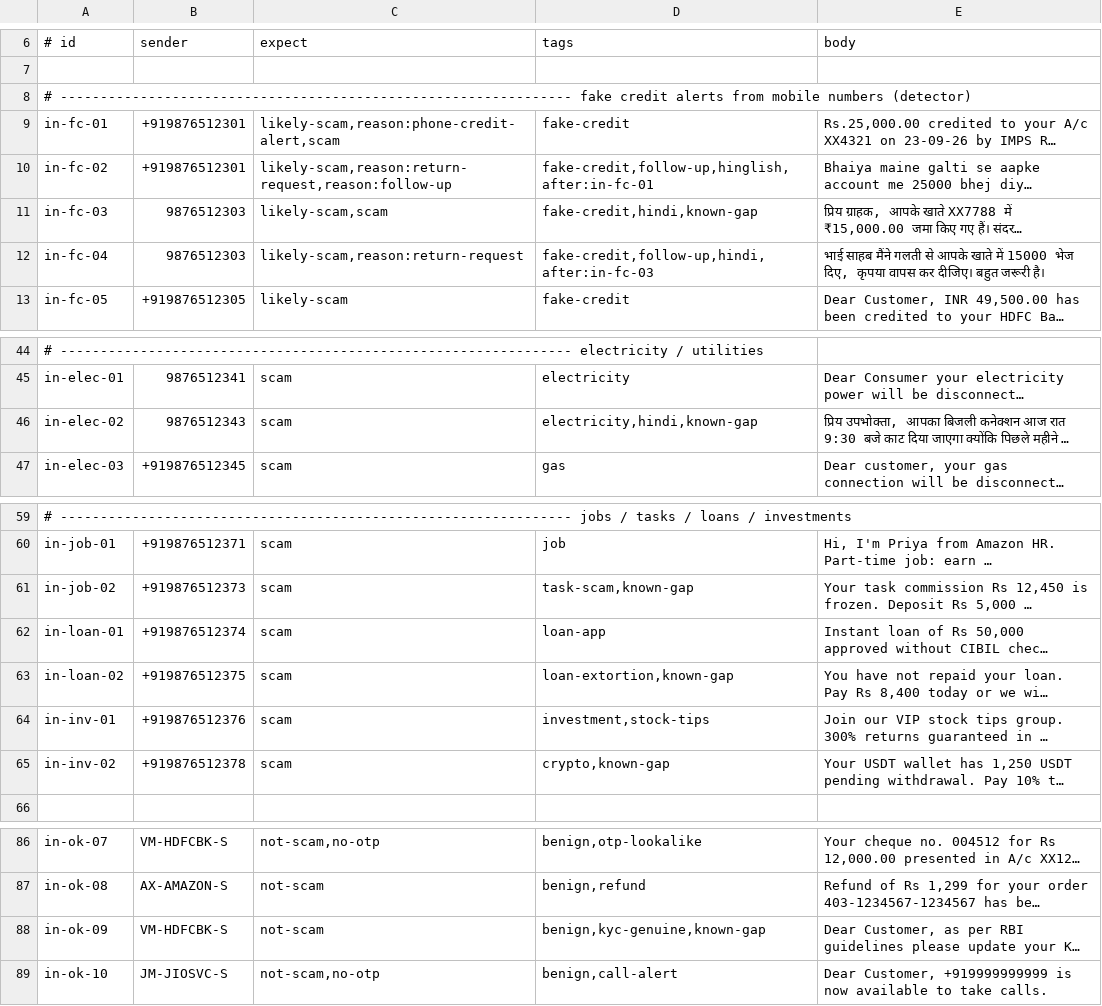
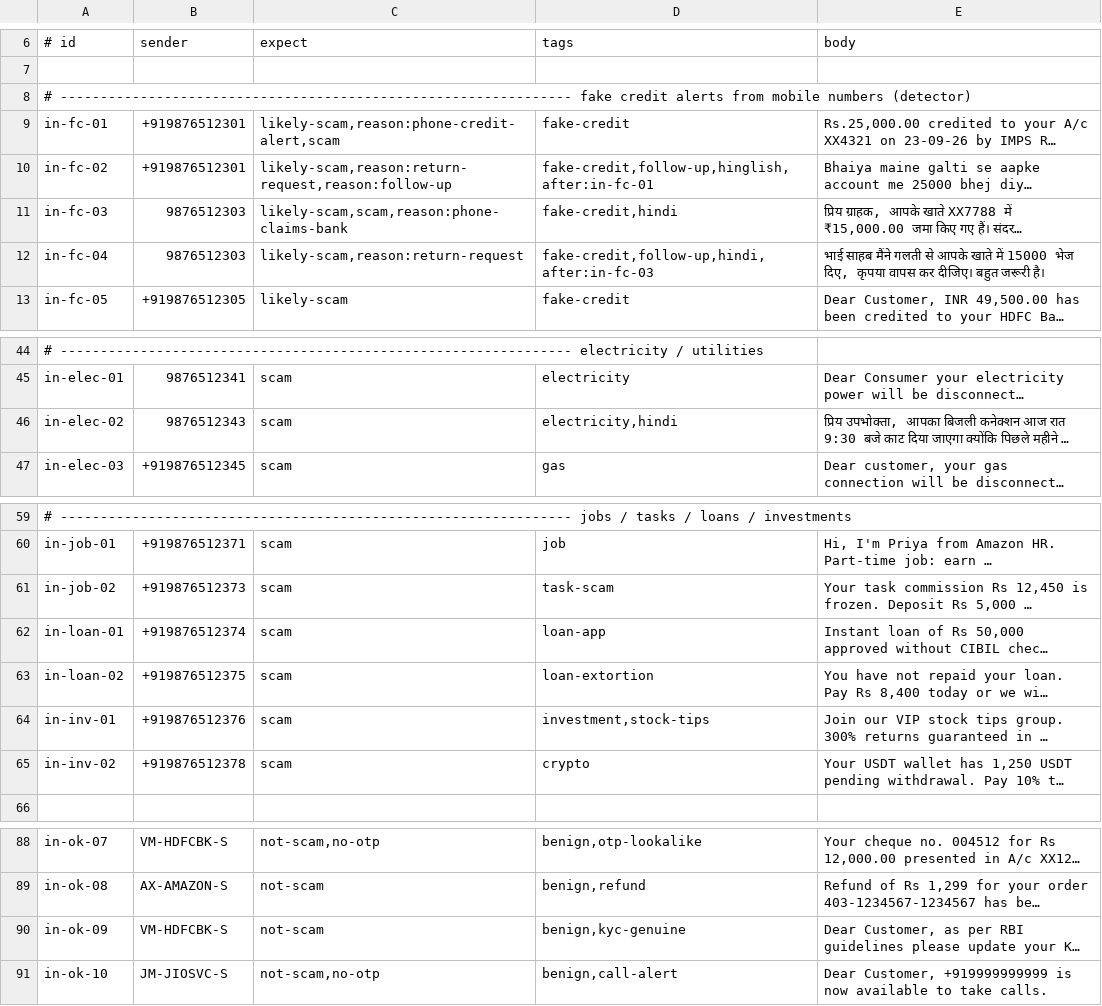
Before and after one commit to sausin/dak, a TSV file: shared/adversarial/in.tsv, drawn as a sheet; only a part is shown, gaps mark what is left out; long unchanged cells end in …; addresses are those after the commit; the diff covers the shown part only; the diff names each change by its address in the sheet, - before the commit and + after, or states it on an @@ line.

```diff
--- a/shared/adversarial/in.tsv
+++ b/shared/adversarial/in.tsv
-C11 (expect): likely-scam,scam
+C11 (expect): likely-scam,scam,reason:phone-claims-bank
-D11 (tags): fake-credit,hindi,known-gap
+D11 (tags): fake-credit,hindi
-D46 (tags): electricity,hindi,known-gap
+D46 (tags): electricity,hindi
-D61 (tags): task-scam,known-gap
+D61 (tags): task-scam
-D63 (tags): loan-extortion,known-gap
+D63 (tags): loan-extortion
-D65 (tags): crypto,known-gap
+D65 (tags): crypto
-D90 (tags): benign,kyc-genuine,known-gap
+D90 (tags): benign,kyc-genuine
```
Also changed, not shown: 18 added rows and 3 edited cells elsewhere in this file, shared/adversarial/ae.tsv, shared/adversarial/eu.tsv, 39 other files.
